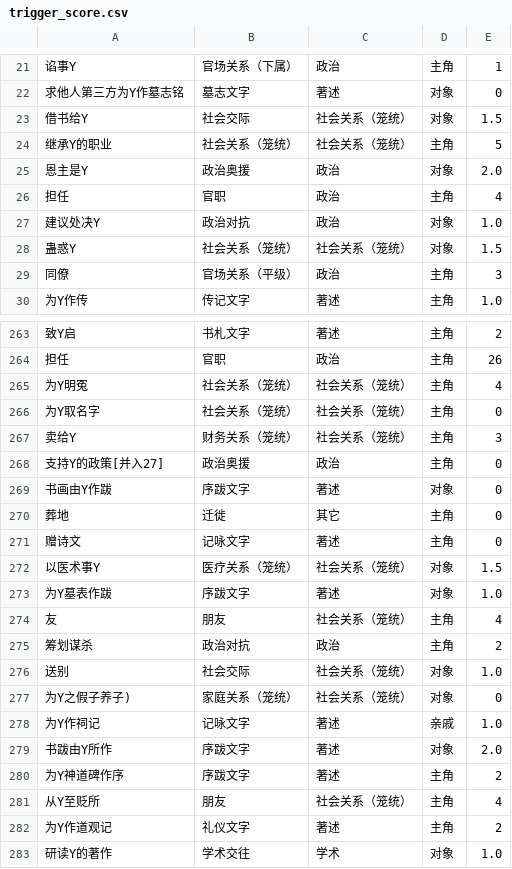
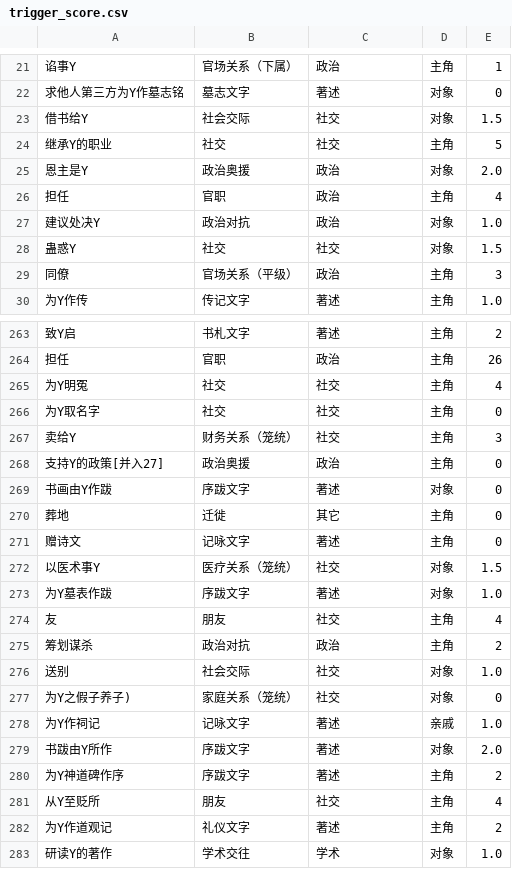
Before and after one commit to 1011497938/scSystemServer, a CSV file: scSystemServer/data_model/data/trigger_score.csv, drawn as a sheet; only a part is shown, gaps mark what is left out; the diff covers the shown part only.

```diff
--- a/scSystemServer/data_model/data/trigger_score.csv
+++ b/scSystemServer/data_model/data/trigger_score.csv
@@ -22,4 +22,4 @@
 求他人第三方为Y作墓志铭,墓志文字,著述,对象,0
-借书给Y,社会交际,社会关系（笼统）,对象,1.5
-继承Y的职业,社会关系（笼统）,社会关系（笼统）,主角,5
+借书给Y,社会交际,社交,对象,1.5
+继承Y的职业,社交,社交,主角,5
 恩主是Y,政治奥援,政治,对象,2.0
@@ -27,3 +27,3 @@
 建议处决Y,政治对抗,政治,对象,1.0
-蛊惑Y,社会关系（笼统）,社会关系（笼统）,对象,1.5
+蛊惑Y,社交,社交,对象,1.5
 同僚,官场关系（平级）,政治,主角,3
@@ -264,5 +264,5 @@
 担任,官职,政治,主角,26
-为Y明冤,社会关系（笼统）,社会关系（笼统）,主角,4
-为Y取名字,社会关系（笼统）,社会关系（笼统）,主角,0
-卖给Y,财务关系（笼统）,社会关系（笼统）,主角,3
+为Y明冤,社交,社交,主角,4
+为Y取名字,社交,社交,主角,0
+卖给Y,财务关系（笼统）,社交,主角,3
 支持Y的政策[并入27],政治奥援,政治,主角,0
@@ -271,8 +271,8 @@
 赠诗文,记咏文字,著述,主角,0
-以医术事Y,医疗关系（笼统）,社会关系（笼统）,对象,1.5
+以医术事Y,医疗关系（笼统）,社交,对象,1.5
 为Y墓表作跋,序跋文字,著述,对象,1.0
-友,朋友,社会关系（笼统）,主角,4
+友,朋友,社交,主角,4
 筹划谋杀,政治对抗,政治,主角,2
-送别,社会交际,社会关系（笼统）,对象,1.0
-为Y之假子养子),家庭关系（笼统）,社会关系（笼统）,对象,0
+送别,社会交际,社交,对象,1.0
+为Y之假子养子),家庭关系（笼统）,社交,对象,0
 为Y作祠记,记咏文字,著述,亲戚,1.0
@@ -280,3 +280,3 @@
 为Y神道碑作序,序跋文字,著述,主角,2
-从Y至贬所,朋友,社会关系（笼统）,主角,4
+从Y至贬所,朋友,社交,主角,4
 为Y作道观记,礼仪文字,著述,主角,2
```
Also changed, not shown: 73 edited cells elsewhere in this file, scSystemServer/data_model/data/trigger_type.csv, 4 other files.
